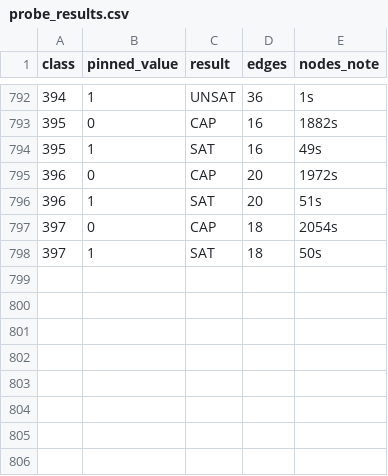
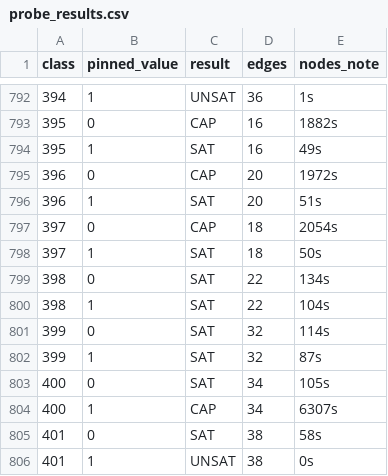
Before and after one commit to vipulnaik/working-drafts, a CSV file: ark/n10/probe_results.csv, drawn as a sheet; only a part is shown, gaps mark what is left out.

```diff
--- a/ark/n10/probe_results.csv
+++ b/ark/n10/probe_results.csv
@@ -798 +798,9 @@ class,pinned_value,result,edges,nodes_note
 397,1,SAT,18,50s
+398,0,SAT,22,134s
+398,1,SAT,22,104s
+399,0,SAT,32,114s
+399,1,SAT,32,87s
+400,0,SAT,34,105s
+400,1,CAP,34,6307s
+401,0,SAT,38,58s
+401,1,UNSAT,38,0s
```
Also changed, not shown: 3 other files.
